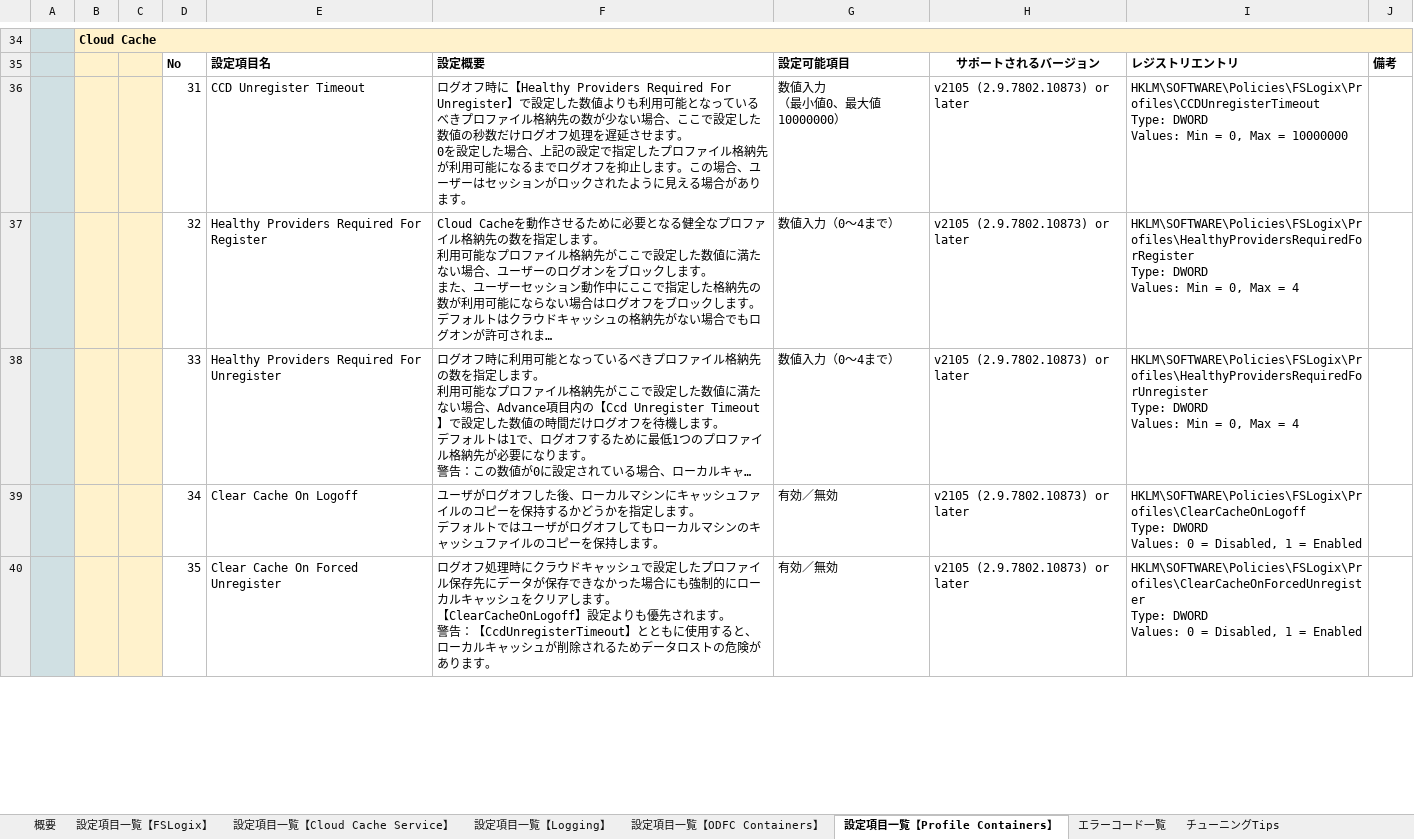
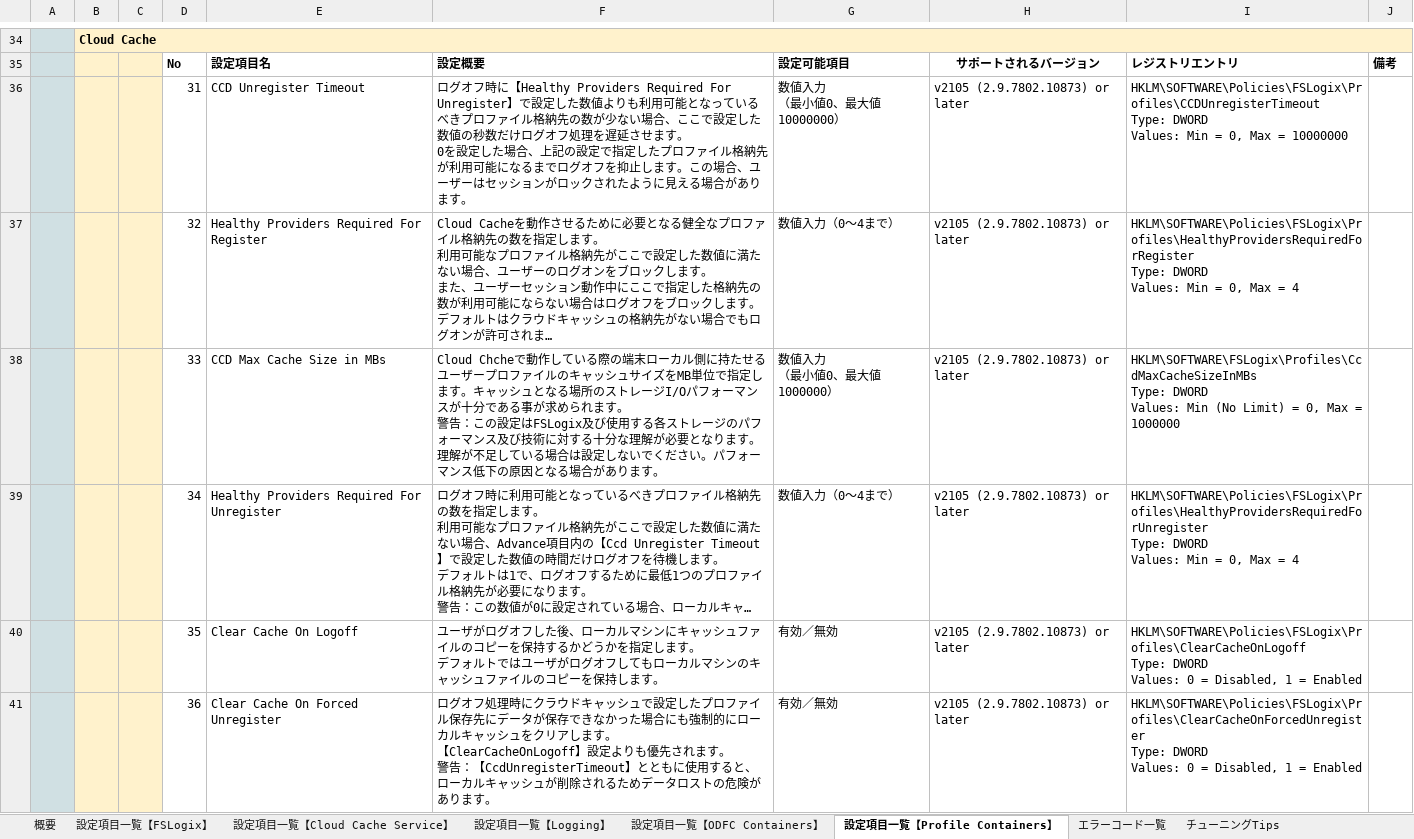
Before and after one commit to Dai-Peugeot306/FSLogix-GPO, an Excel workbook: FSLogixグループポリシー設定.xlsx, sheet 設定項目一覧【Profile Containers】, drawn as a sheet; only a part is shown, gaps mark what is left out; long unchanged cells end in …; values as stored, in another font and other column widths than the file's, no borders; addresses are those after the commit; ↵ is a line break in a cell; the diff covers the shown part only; the diff names each change by its address in the sheet, - before the commit and + after, or states it on an @@ line.

Commit message:
Add files via upload

```diff
--- a/FSLogixグループポリシー設定.xlsx (sheet 設定項目一覧【Profile Containers】)
+++ b/FSLogixグループポリシー設定.xlsx (sheet 設定項目一覧【Profile Containers】)
+row 38:  |  |  | 33 | CCD Max Cache Size in MBs | Cloud Chcheで動作している際の端末ローカル側に持たせるユーザープロファイルのキャッシュサイズをMB単位で指定します。キャッシュとなる場所のストレージI/Oパフォーマンスが十分である事が求められます。 ↵ 警告：この設定はFSLogix及び使用する各ストレージのパフォーマンス及び技術に対する十分な理解が必要となります。理解が不足している場合は設定しないでください。パフォーマンス低下の原因となる場合があります。 | 数値入力 ↵ （最小値0、最大値1000000） | v2105 (2.9.7802.10873) or later | HKLM\SOFTWARE\FSLogix\Profiles\CcdMaxCacheSizeInMBs ↵ Type: DWORD ↵ Values: Min (No Limit) = 0, Max = 1000000
-D39: 33
+D39: 34
-D40: 34
+D40: 35
-D41: 35
+D41: 36
```
Also changed, not shown: 9 edited cells elsewhere in this sheet.
